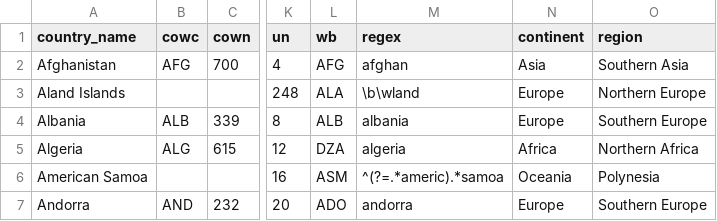
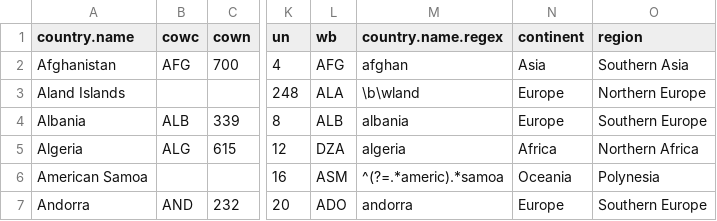
Before and after one commit to vincentarelbundock/countrycode, a CSV file: data/countrycode_data.csv, drawn as a sheet; only a part is shown, gaps mark what is left out; the diff names each change by its address in the sheet, - before the commit and + after, or states it on an @@ line.

Commit message:
add an origin_regex parameter for custom dictionary use

```diff
--- a/data/countrycode_data.csv
+++ b/data/countrycode_data.csv
-A1: country_name
+A1: country.name
-M1: regex
+M1: country.name.regex
```
Also changed, not shown: 5 other files.
